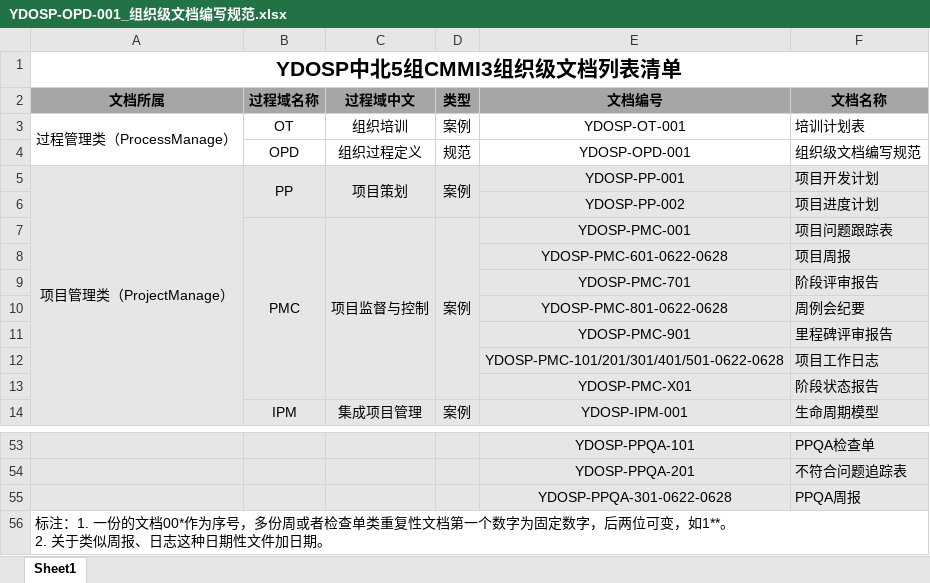
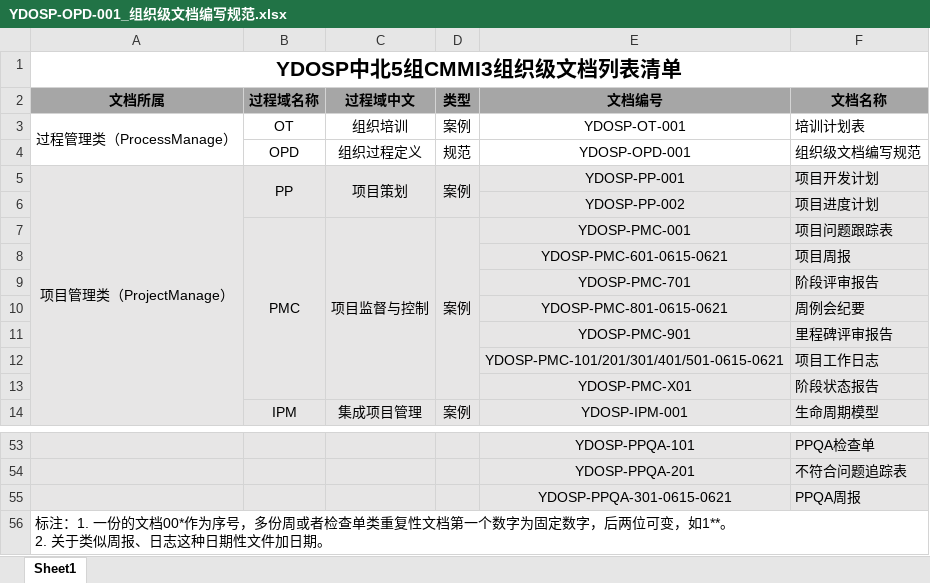
Before and after one commit to ZHZhang1228/HD-CMMI3_libs, an Excel workbook: 01Development Library/02ProcessManage/01OPD/YDOSP-OPD-001_组织级文档编写规范.xlsx, sheet Sheet1, drawn as a sheet; only a part is shown, gaps mark what is left out; values as stored, in another font and other column widths than the file's, no borders; the diff names each change by its address in the sheet, - before the commit and + after, or states it on an @@ line.

Commit message:
jrc

```diff
--- a/01Development Library/02ProcessManage/01OPD/YDOSP-OPD-001_组织级文档编写规范.xlsx (sheet Sheet1)
+++ b/01Development Library/02ProcessManage/01OPD/YDOSP-OPD-001_组织级文档编写规范.xlsx (sheet Sheet1)
-E8 (文档编号): YDOSP-PMC-601-0622-0628
+E8 (文档编号): YDOSP-PMC-601-0615-0621
-E10 (文档编号): YDOSP-PMC-801-0622-0628
+E10 (文档编号): YDOSP-PMC-801-0615-0621
-E12 (文档编号): YDOSP-PMC-101/201/301/401/501-0622-0628
+E12 (文档编号): YDOSP-PMC-101/201/301/401/501-0615-0621
-E55 (文档编号): YDOSP-PPQA-301-0622-0628
+E55 (文档编号): YDOSP-PPQA-301-0615-0621
```
